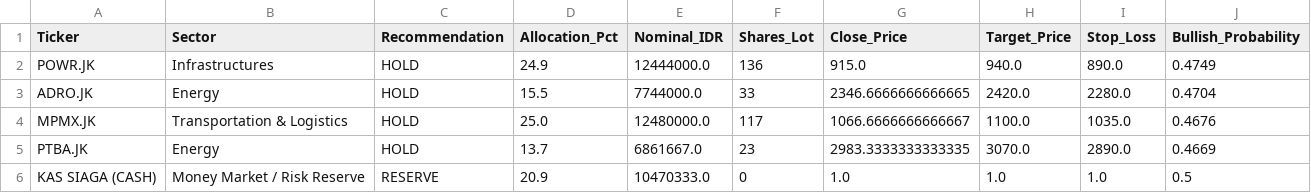
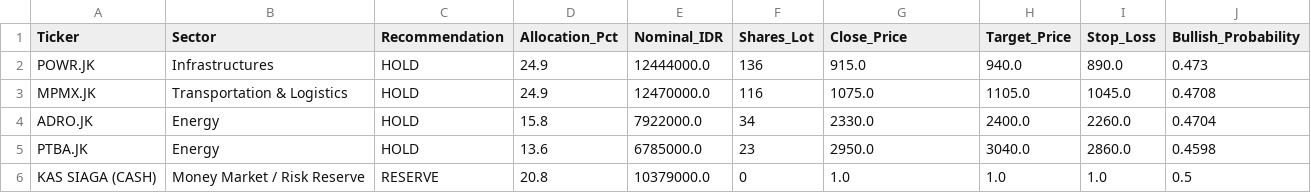
Before and after one commit to Ifan-Apres/stock-market-recommendation, a CSV file: data/processed/latest_portfolio_allocation.csv, drawn as a sheet.

```diff
--- a/data/processed/latest_portfolio_allocation.csv
+++ b/data/processed/latest_portfolio_allocation.csv
@@ -1,6 +1,6 @@
 Ticker,Sector,Recommendation,Allocation_Pct,Nominal_IDR,Shares_Lot,Close_Price,Target_Price,Stop_Loss,Bullish_Probability
-POWR.JK,Infrastructures,HOLD,24.9,12444000.0,136,915.0,940.0,890.0,0.4749
-ADRO.JK,Energy,HOLD,15.5,7744000.0,33,2346.6666666666665,2420.0,2280.0,0.4704
-MPMX.JK,Transportation & Logistics,HOLD,25.0,12480000.0,117,1066.6666666666667,1100.0,1035.0,0.4676
-PTBA.JK,Energy,HOLD,13.7,6861667.0,23,2983.3333333333335,3070.0,2890.0,0.4669
-KAS SIAGA (CASH),Money Market / Risk Reserve,RESERVE,20.9,10470333.0,0,1.0,1.0,1.0,0.5
+POWR.JK,Infrastructures,HOLD,24.9,12444000.0,136,915.0,940.0,890.0,0.473
+MPMX.JK,Transportation & Logistics,HOLD,24.9,12470000.0,116,1075.0,1105.0,1045.0,0.4708
+ADRO.JK,Energy,HOLD,15.8,7922000.0,34,2330.0,2400.0,2260.0,0.4704
+PTBA.JK,Energy,HOLD,13.6,6785000.0,23,2950.0,3040.0,2860.0,0.4598
+KAS SIAGA (CASH),Money Market / Risk Reserve,RESERVE,20.8,10379000.0,0,1.0,1.0,1.0,0.5
```
Also changed, not shown: data/processed/latest_alpha_recommendations_dividend.csv, data/processed/latest_alpha_recommendations_favorites.csv, 9 other files.
